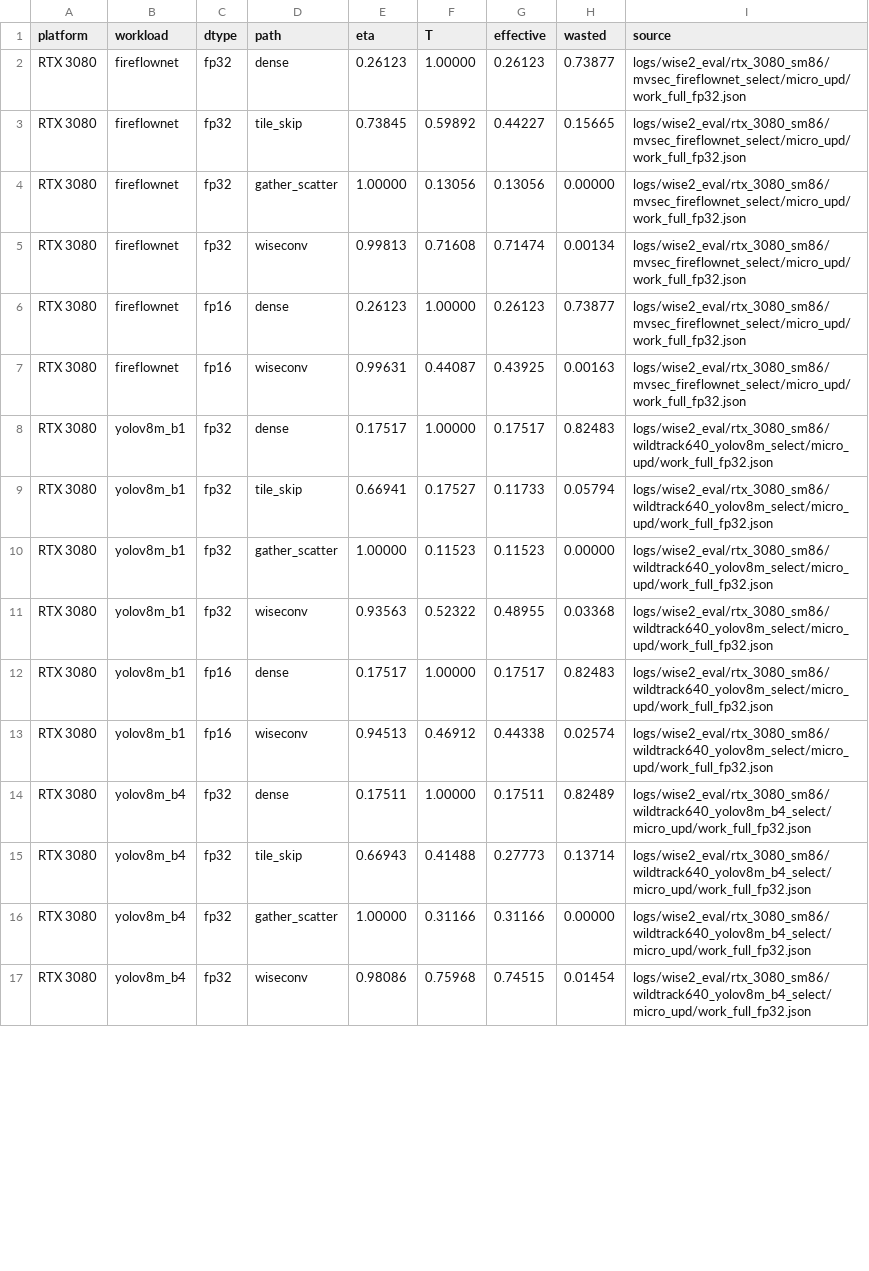
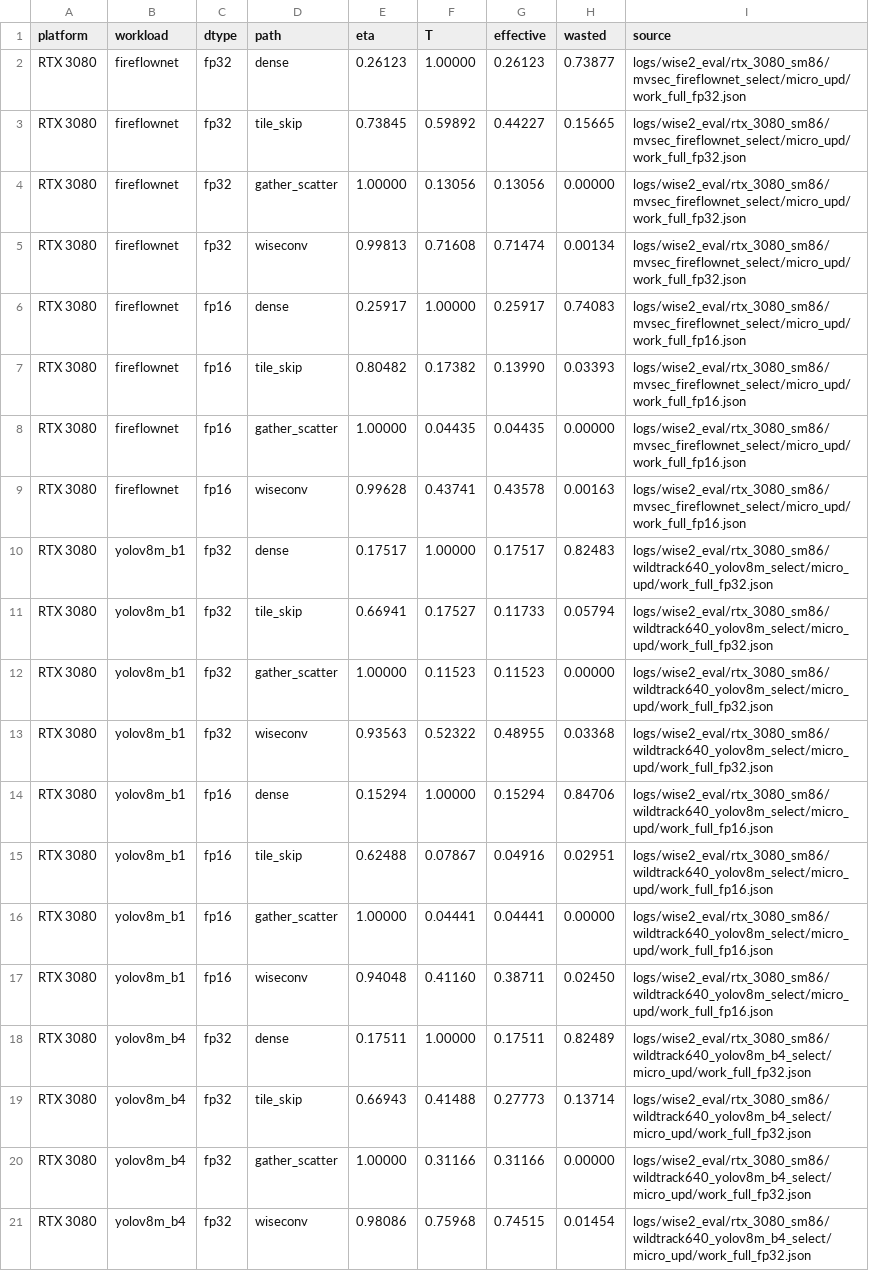
Before and after one commit to guanxiux/RAL, a CSV file: figures/effective_throughput.csv, drawn as a sheet; only a part is shown; the diff covers the shown part only.

Commit message:
Indexed comparison and complete FP16 data: coordinate-indexed kernel in Characterization (affine line, reduction counters) and as an ablation row (1.12x / 1.14x); FP16 baselines in the decomposition and effective-throughput figures; E2E figure spacing; larger table fonts

```diff
--- a/figures/effective_throughput.csv
+++ b/figures/effective_throughput.csv
@@ -5,4 +5,6 @@ RTX 3080,fireflownet,fp32,gather_scatter,1.00000,0.13056,0.13056,0.00000,logs/wi
 RTX 3080,fireflownet,fp32,wiseconv,0.99813,0.71608,0.71474,0.00134,logs/wise2_eval/rtx_3080_sm86/mvsec_fireflownet_select/micro_upd/work_full_fp32.json
-RTX 3080,fireflownet,fp16,dense,0.26123,1.00000,0.26123,0.73877,logs/wise2_eval/rtx_3080_sm86/mvsec_fireflownet_select/micro_upd/work_full_fp32.json
-RTX 3080,fireflownet,fp16,wiseconv,0.99631,0.44087,0.43925,0.00163,logs/wise2_eval/rtx_3080_sm86/mvsec_fireflownet_select/micro_upd/work_full_fp32.json
+RTX 3080,fireflownet,fp16,dense,0.25917,1.00000,0.25917,0.74083,logs/wise2_eval/rtx_3080_sm86/mvsec_fireflownet_select/micro_upd/work_full_fp16.json
+RTX 3080,fireflownet,fp16,tile_skip,0.80482,0.17382,0.13990,0.03393,logs/wise2_eval/rtx_3080_sm86/mvsec_fireflownet_select/micro_upd/work_full_fp16.json
+RTX 3080,fireflownet,fp16,gather_scatter,1.00000,0.04435,0.04435,0.00000,logs/wise2_eval/rtx_3080_sm86/mvsec_fireflownet_select/micro_upd/work_full_fp16.json
+RTX 3080,fireflownet,fp16,wiseconv,0.99628,0.43741,0.43578,0.00163,logs/wise2_eval/rtx_3080_sm86/mvsec_fireflownet_select/micro_upd/work_full_fp16.json
 RTX 3080,yolov8m_b1,fp32,dense,0.17517,1.00000,0.17517,0.82483,logs/wise2_eval/rtx_3080_sm86/wildtrack640_yolov8m_select/micro_upd/work_full_fp32.json
@@ -11,4 +13,6 @@ RTX 3080,yolov8m_b1,fp32,gather_scatter,1.00000,0.11523,0.11523,0.00000,logs/wis
 RTX 3080,yolov8m_b1,fp32,wiseconv,0.93563,0.52322,0.48955,0.03368,logs/wise2_eval/rtx_3080_sm86/wildtrack640_yolov8m_select/micro_upd/work_full_fp32.json
-RTX 3080,yolov8m_b1,fp16,dense,0.17517,1.00000,0.17517,0.82483,logs/wise2_eval/rtx_3080_sm86/wildtrack640_yolov8m_select/micro_upd/work_full_fp32.json
-RTX 3080,yolov8m_b1,fp16,wiseconv,0.94513,0.46912,0.44338,0.02574,logs/wise2_eval/rtx_3080_sm86/wildtrack640_yolov8m_select/micro_upd/work_full_fp32.json
+RTX 3080,yolov8m_b1,fp16,dense,0.15294,1.00000,0.15294,0.84706,logs/wise2_eval/rtx_3080_sm86/wildtrack640_yolov8m_select/micro_upd/work_full_fp16.json
+RTX 3080,yolov8m_b1,fp16,tile_skip,0.62488,0.07867,0.04916,0.02951,logs/wise2_eval/rtx_3080_sm86/wildtrack640_yolov8m_select/micro_upd/work_full_fp16.json
+RTX 3080,yolov8m_b1,fp16,gather_scatter,1.00000,0.04441,0.04441,0.00000,logs/wise2_eval/rtx_3080_sm86/wildtrack640_yolov8m_select/micro_upd/work_full_fp16.json
+RTX 3080,yolov8m_b1,fp16,wiseconv,0.94048,0.41160,0.38711,0.02450,logs/wise2_eval/rtx_3080_sm86/wildtrack640_yolov8m_select/micro_upd/work_full_fp16.json
 RTX 3080,yolov8m_b4,fp32,dense,0.17511,1.00000,0.17511,0.82489,logs/wise2_eval/rtx_3080_sm86/wildtrack640_yolov8m_b4_select/micro_upd/work_full_fp32.json
```
Also changed, not shown: 10 added rows and 52 edited cells elsewhere in this file, figures/ablation.csv, figures/char_affine.csv, 24 other files.
